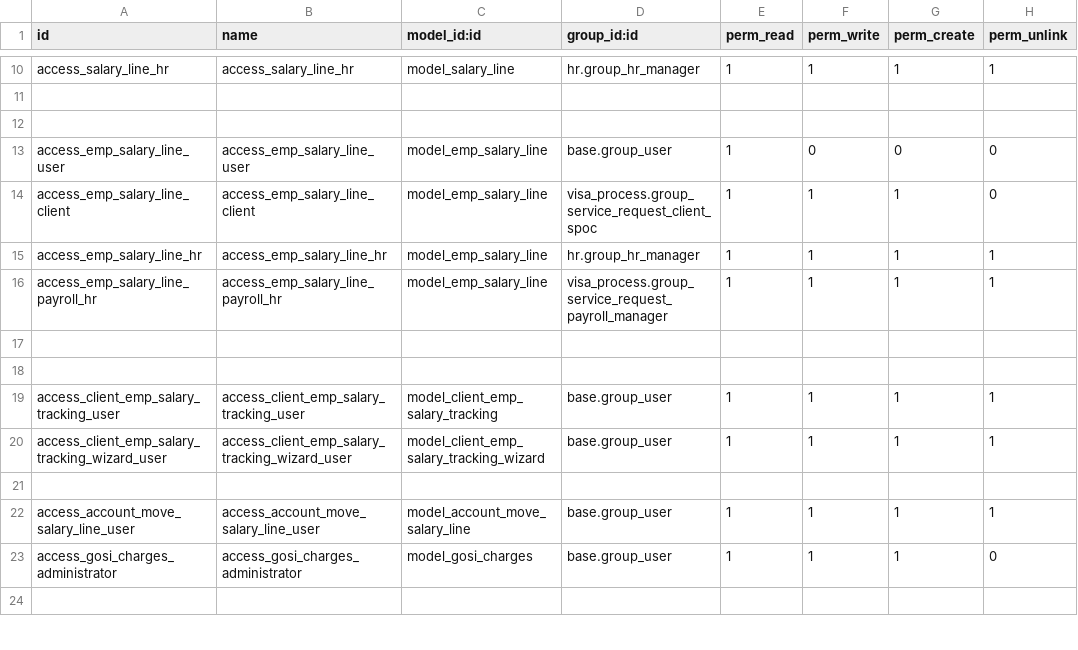
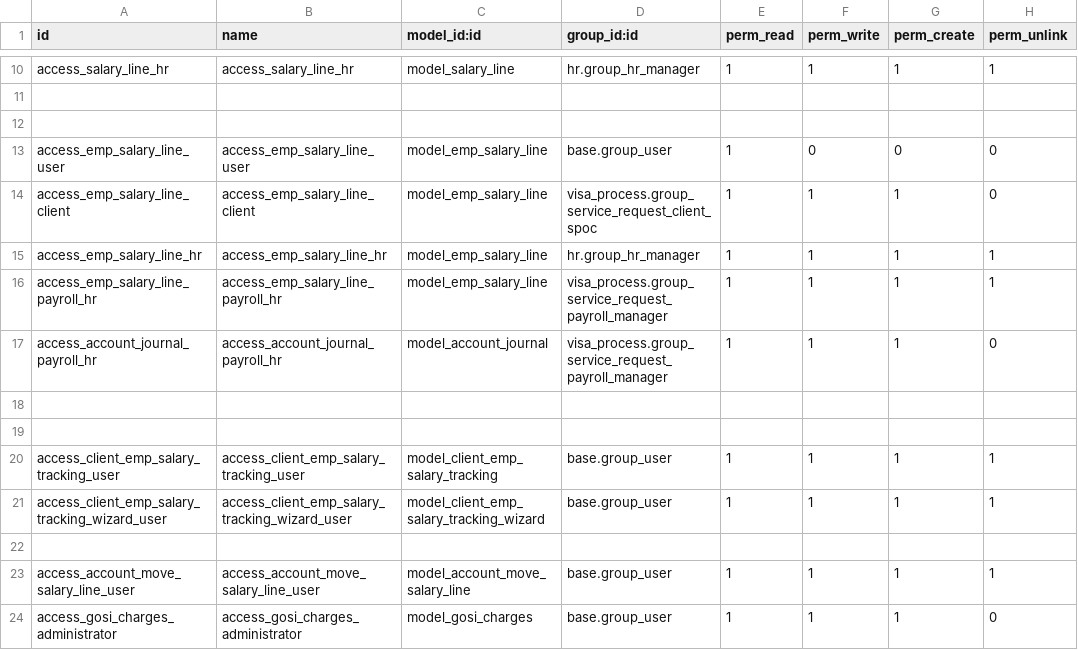
Before and after one commit to Deekshithhm27/aamalcom, a CSV file: aamalcom_payroll/security/ir.model.access.csv, drawn as a sheet; only a part is shown, gaps mark what is left out; the shorter side is filled out with more unchanged rows.

Commit message:
Gave super user access for HR to create journals- for payroll manager

```diff
--- a/aamalcom_payroll/security/ir.model.access.csv
+++ b/aamalcom_payroll/security/ir.model.access.csv
@@ -16,2 +16,3 @@ access_emp_salary_line_hr,access_emp_salary_line_hr,model_emp_salary_line,hr.gro
 access_emp_salary_line_payroll_hr,access_emp_salary_line_payroll_hr,model_emp_salary_line,visa_process.group_service_request_payroll_manager,1,1,1,1
+access_account_journal_payroll_hr,access_account_journal_payroll_hr,model_account_journal,visa_process.group_service_request_payroll_manager,1,1,1,0
 
```
